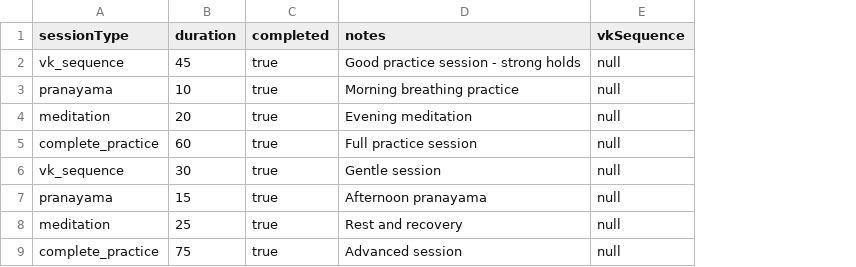
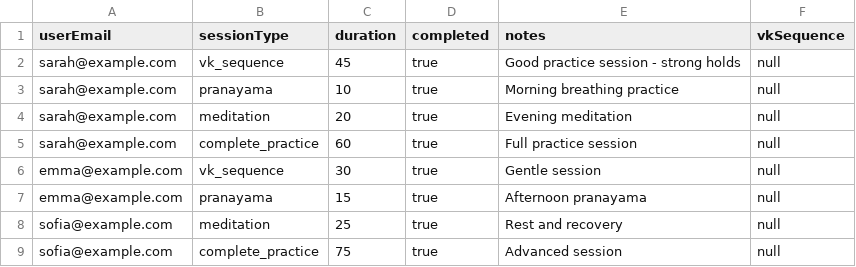
Before and after one commit to spidevmax/herya-app, a CSV file: herya-app-backend/src/seeds/data/sessions.csv, drawn as a sheet; the diff names each change by its address in the sheet, - before the commit and + after, or states it on an @@ line.

Commit message:
refactor: update session and journal entry seeding logic for user ownership and data integrity

```diff
--- a/herya-app-backend/src/seeds/data/sessions.csv
+++ b/herya-app-backend/src/seeds/data/sessions.csv
+column A (userEmail), rows 2-9: sarah@example.com | sarah@example.com | sarah@example.com | sarah@example.com | emma@example.com | emma@example.com | sofia@example.com | sofia@example.com
```
Also changed, not shown: 2 other files.
